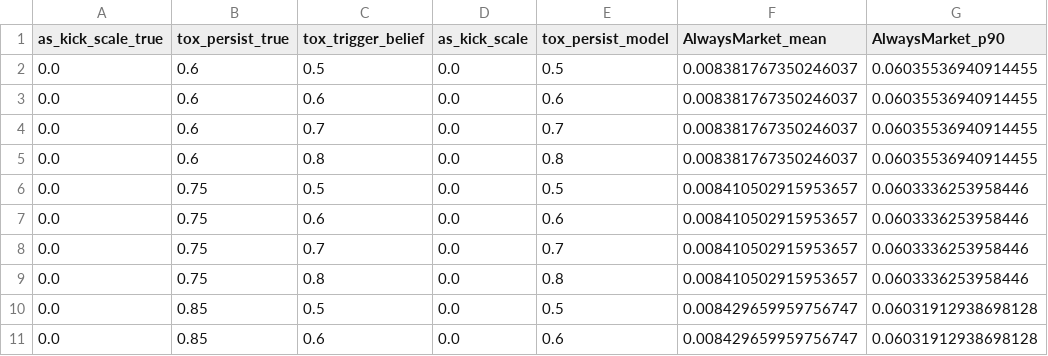
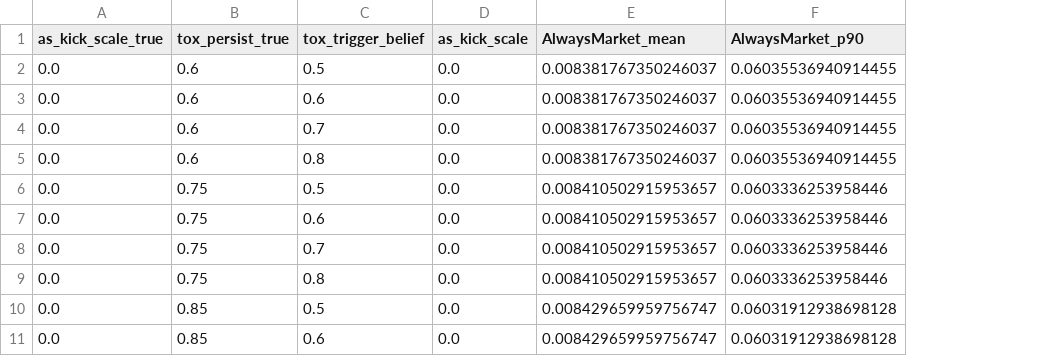
Before and after one commit to MehdiLahrach2003/Execution-under-adverse-selection, a CSV file: reports/misspec_grid.csv, drawn as a sheet; only a part is shown; the diff names each change by its address in the sheet, - before the commit and + after, or states it on an @@ line.

Commit message:
DATA: add misspec grid results snapshot (CSV)

```diff
--- a/reports/misspec_grid.csv
+++ b/reports/misspec_grid.csv
-column E (tox_persist_model), rows 2-11: 0.5 | 0.6 | 0.7 | 0.8 | 0.5 | 0.6 | 0.7 | 0.8 | 0.5 | 0.6
```
